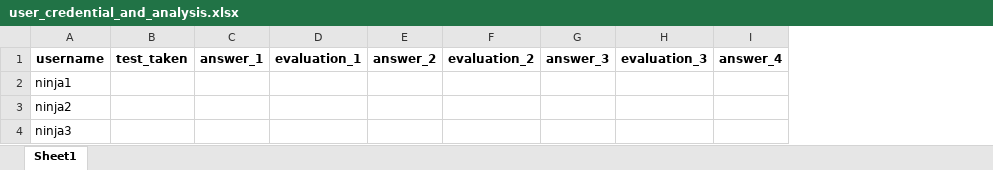
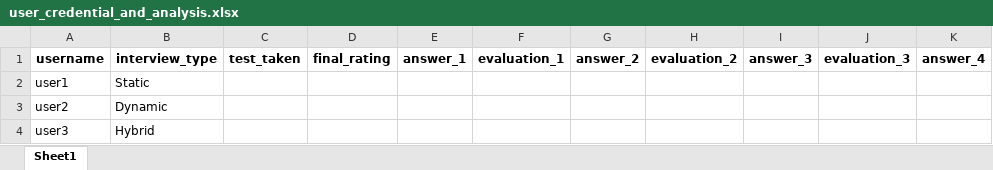
Before and after one commit to mohit09082002/ai-excel-interviewer, an Excel workbook: user_credential_and_analysis.xlsx, sheet Sheet1, drawn as a sheet; only a part is shown; values as stored, in another font and other column widths than the file's, no borders; the diff names each change by its address in the sheet, - before the commit and + after, or states it on an @@ line.

Commit message:
Feat: Add Hybrid mode and Judge rating system

```diff
--- a/user_credential_and_analysis.xlsx (sheet Sheet1)
+++ b/user_credential_and_analysis.xlsx (sheet Sheet1)
+column B, rows 1-4: interview_type | Static | Dynamic | Hybrid
+column D, row 1: final_rating
-A2: ninja1
+A2: user1
-A3: ninja2
+A3: user2
-A4: ninja3
+A4: user3
```
Also changed, not shown: 4 other files.
